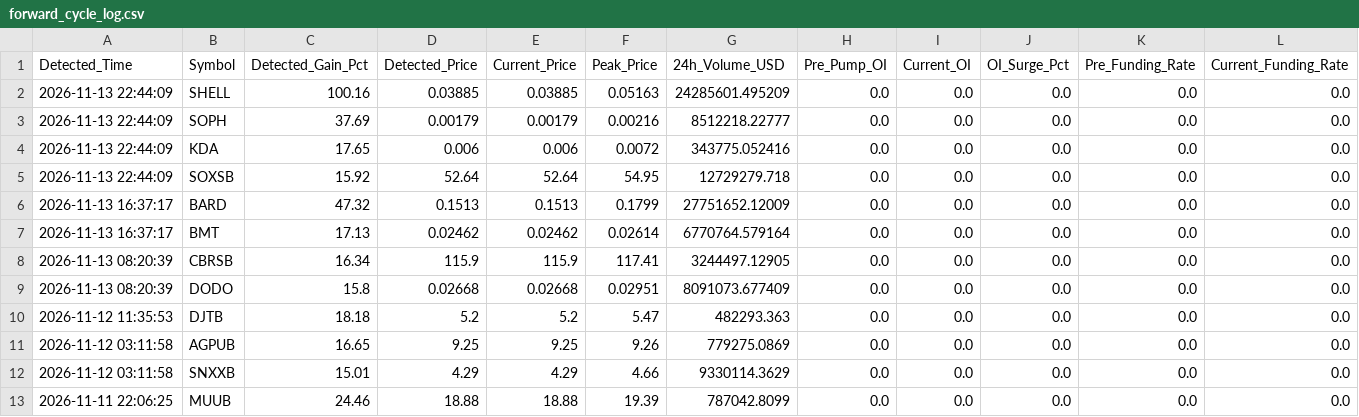
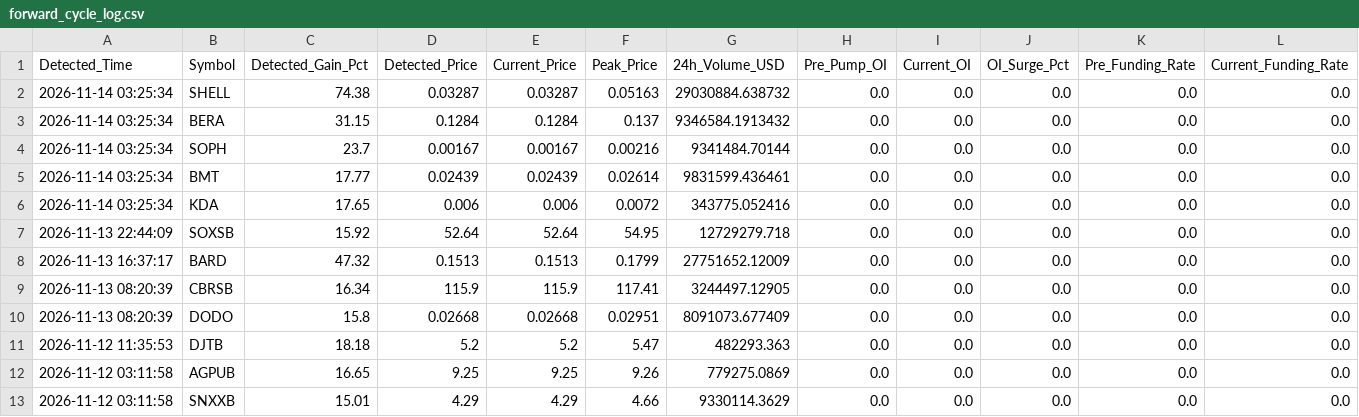
Before and after one commit to Mobinul88/mobinul, a CSV file: forward_cycle_log.csv, drawn as a sheet; only a part is shown; the shorter side is filled out with more unchanged rows; removed rows and columns are numbered as before the commit, all else as after; rows hold the shown columns only; the diff names each change by its address in the sheet, - before the commit and + after, or states it on an @@ line.

```diff
--- a/forward_cycle_log.csv
+++ b/forward_cycle_log.csv
-A2 (Detected_Time): 2026-11-13 22:44:09
+A2 (Detected_Time): 2026-11-14 03:25:34
-C2 (Detected_Gain_Pct): 100.16
+C2 (Detected_Gain_Pct): 74.38
-D2 (Detected_Price): 0.03885
+D2 (Detected_Price): 0.03287
-E2 (Current_Price): 0.03885
+E2 (Current_Price): 0.03287
-G2 (24h_Volume_USD): 24285601.495209
+G2 (24h_Volume_USD): 29030884.638732
+row 3: 2026-11-14 03:25:34 | BERA | 31.15 | 0.1284 | 0.1284 | 0.137 | 9346584.1913432 | 0.0 | 0.0 | 0.0 | 0.0 | 0.0
-A4 (Detected_Time): 2026-11-13 22:44:09
+A4 (Detected_Time): 2026-11-14 03:25:34
-C4 (Detected_Gain_Pct): 37.69
+C4 (Detected_Gain_Pct): 23.7
-D4 (Detected_Price): 0.00179
+D4 (Detected_Price): 0.00167
-E4 (Current_Price): 0.00179
+E4 (Current_Price): 0.00167
-G4 (24h_Volume_USD): 8512218.22777
+G4 (24h_Volume_USD): 9341484.70144
+row 5: 2026-11-14 03:25:34 | BMT | 17.77 | 0.02439 | 0.02439 | 0.02614 | 9831599.436461 | 0.0 | 0.0 | 0.0 | 0.0 | 0.0
-A6 (Detected_Time): 2026-11-13 22:44:09
+A6 (Detected_Time): 2026-11-14 03:25:34
-row 7: 2026-11-13 16:37:17 | BMT | 17.13 | 0.02462 | 0.02462 | 0.02614 | 6770764.579164 | 0.0 | 0.0 | 0.0 | 0.0 | 0.0
```
